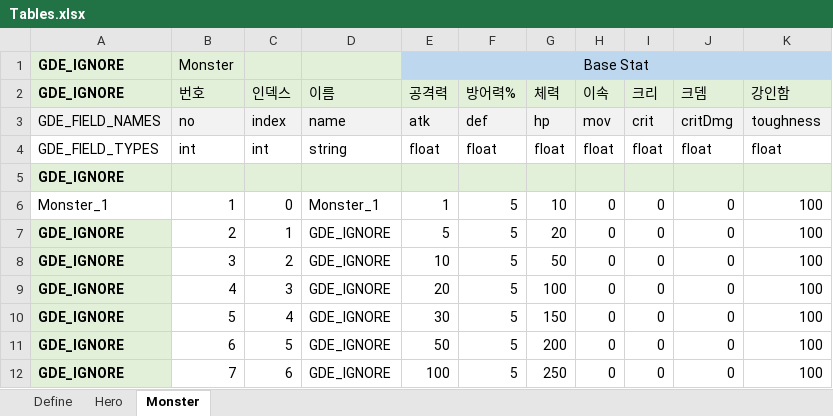
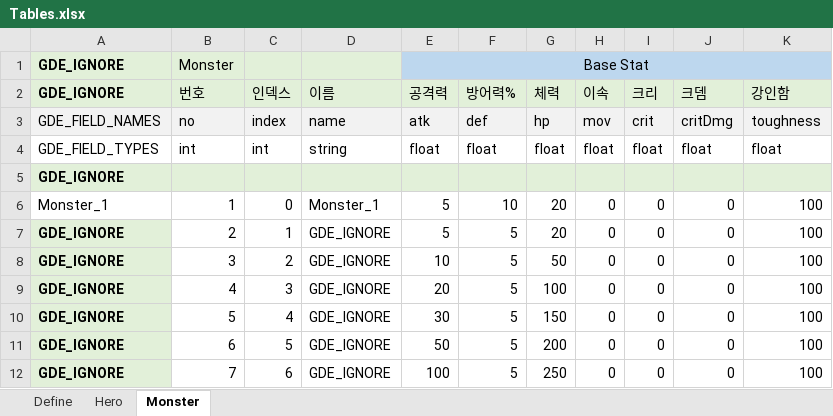
Before and after one commit to suoki87/HumanWeapon, an Excel workbook: Assets/TableData/Tables.xlsx, sheet Monster, drawn as a sheet; values as stored, in another font and other column widths than the file's, no borders; the diff names each change by its address in the sheet, - before the commit and + after, or states it on an @@ line.

```diff
--- a/Assets/TableData/Tables.xlsx (sheet Monster)
+++ b/Assets/TableData/Tables.xlsx (sheet Monster)
-E6: 1
+E6: 5
-F6: 5
+F6: 10
-G6: 10
+G6: 20
```
Also changed, not shown: sheet Hero, 48 other files.
